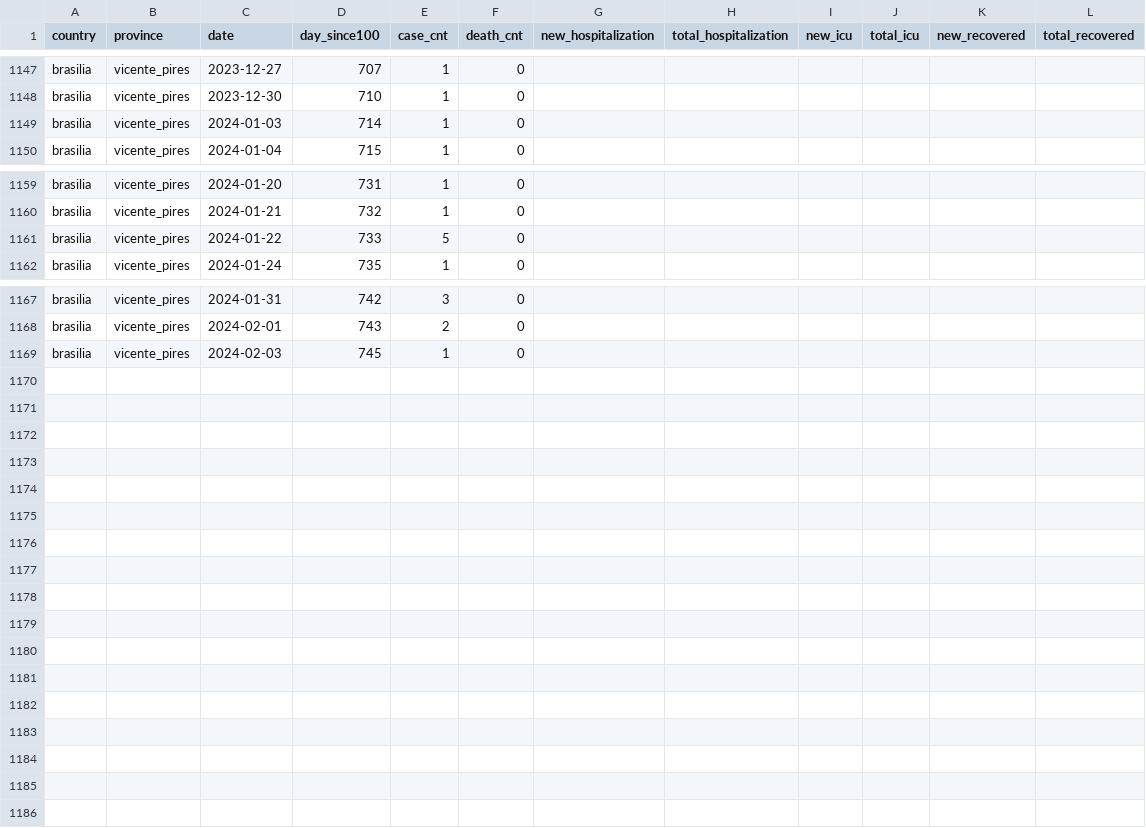
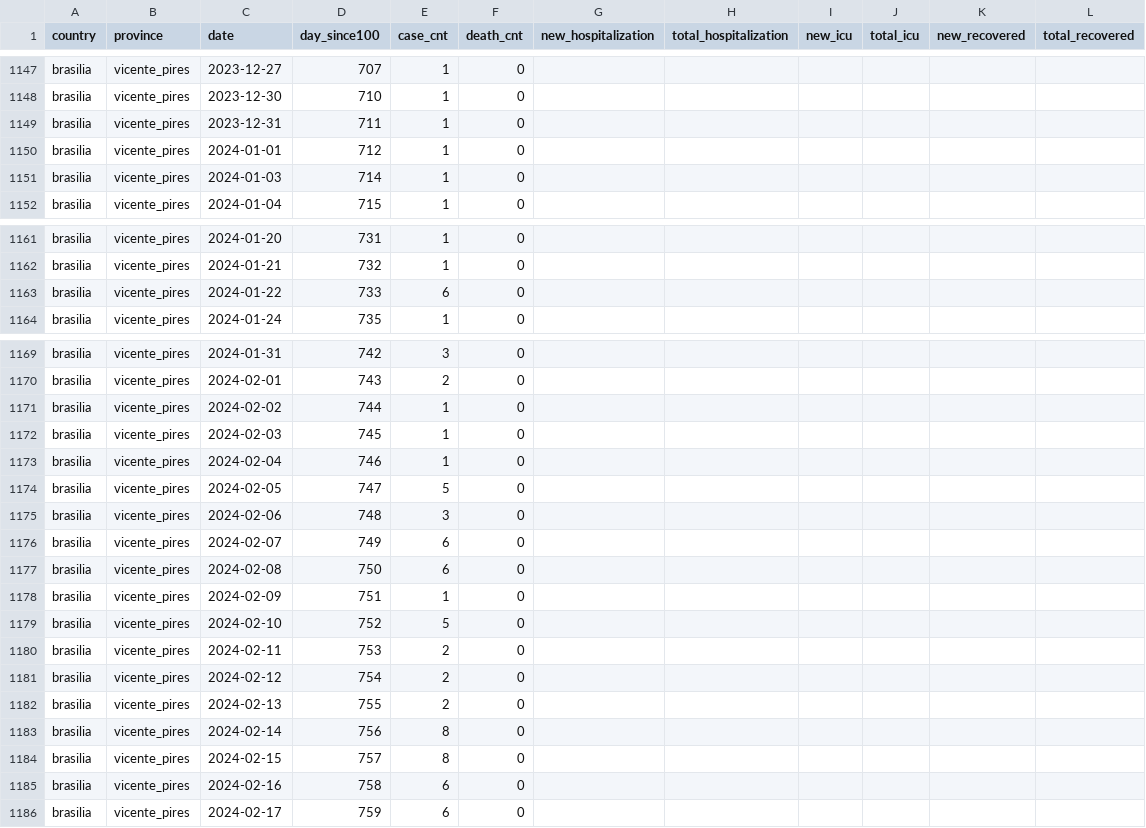
Before and after one commit to TAIL-OR/Time-Series, a CSV file: danger_map/processed/Global/Cases_brasilia_vicente_pires.csv, drawn as a sheet; only a part is shown, gaps mark what is left out.

```diff
--- a/danger_map/processed/Global/Cases_brasilia_vicente_pires.csv
+++ b/danger_map/processed/Global/Cases_brasilia_vicente_pires.csv
@@ -1148,2 +1148,4 @@ brasilia,vicente_pires,2023-12-27,707,1,0,,,,,,
 brasilia,vicente_pires,2023-12-30,710,1,0,,,,,,
+brasilia,vicente_pires,2023-12-31,711,1,0,,,,,,
+brasilia,vicente_pires,2024-01-01,712,1,0,,,,,,
 brasilia,vicente_pires,2024-01-03,714,1,0,,,,,,
@@ -1160,3 +1162,3 @@ brasilia,vicente_pires,2024-01-20,731,1,0,,,,,,
 brasilia,vicente_pires,2024-01-21,732,1,0,,,,,,
-brasilia,vicente_pires,2024-01-22,733,5,0,,,,,,
+brasilia,vicente_pires,2024-01-22,733,6,0,,,,,,
 brasilia,vicente_pires,2024-01-24,735,1,0,,,,,,
@@ -1168,2 +1170,17 @@ brasilia,vicente_pires,2024-01-31,742,3,0,,,,,,
 brasilia,vicente_pires,2024-02-01,743,2,0,,,,,,
+brasilia,vicente_pires,2024-02-02,744,1,0,,,,,,
 brasilia,vicente_pires,2024-02-03,745,1,0,,,,,,
+brasilia,vicente_pires,2024-02-04,746,1,0,,,,,,
+brasilia,vicente_pires,2024-02-05,747,5,0,,,,,,
+brasilia,vicente_pires,2024-02-06,748,3,0,,,,,,
+brasilia,vicente_pires,2024-02-07,749,6,0,,,,,,
+brasilia,vicente_pires,2024-02-08,750,6,0,,,,,,
+brasilia,vicente_pires,2024-02-09,751,1,0,,,,,,
+brasilia,vicente_pires,2024-02-10,752,5,0,,,,,,
+brasilia,vicente_pires,2024-02-11,753,2,0,,,,,,
+brasilia,vicente_pires,2024-02-12,754,2,0,,,,,,
+brasilia,vicente_pires,2024-02-13,755,2,0,,,,,,
+brasilia,vicente_pires,2024-02-14,756,8,0,,,,,,
+brasilia,vicente_pires,2024-02-15,757,8,0,,,,,,
+brasilia,vicente_pires,2024-02-16,758,6,0,,,,,,
+brasilia,vicente_pires,2024-02-17,759,6,0,,,,,,
```
Also changed, not shown: danger_map/processed/Global/Cases_brasilia_jardim_botanico.csv, danger_map/processed/Global/Cases_brasilia_outros_estados.csv, 24 other files.
